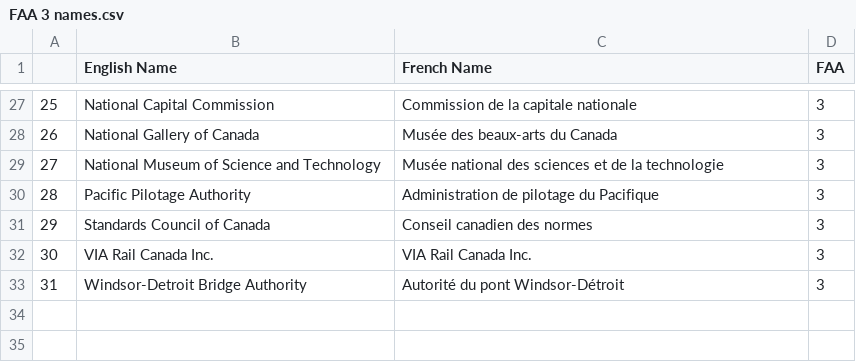
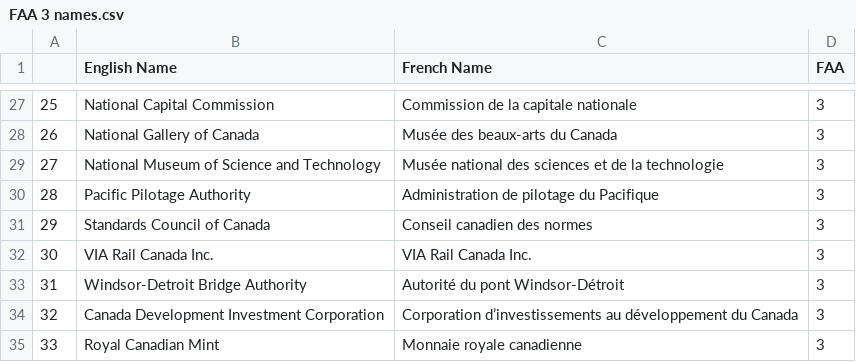
Before and after one commit to Jmikelittle/GCOrgName, a CSV file: Scraping/FAA 3 names.csv, drawn as a sheet; only a part is shown, gaps mark what is left out; the diff names each change by its address in the sheet, - before the commit and + after, or states it on an @@ line.

```diff
--- a/Scraping/FAA 3 names.csv
+++ b/Scraping/FAA 3 names.csv
+row 34: 32 | Canada Development Investment Corporation | Corporation d’investissements au développement du Canada | 3
+row 35: 33 | Royal Canadian Mint | Monnaie royale canadienne | 3
```
Also changed, not shown: Scraping/combined_FAA_names.csv, 1 other file.
